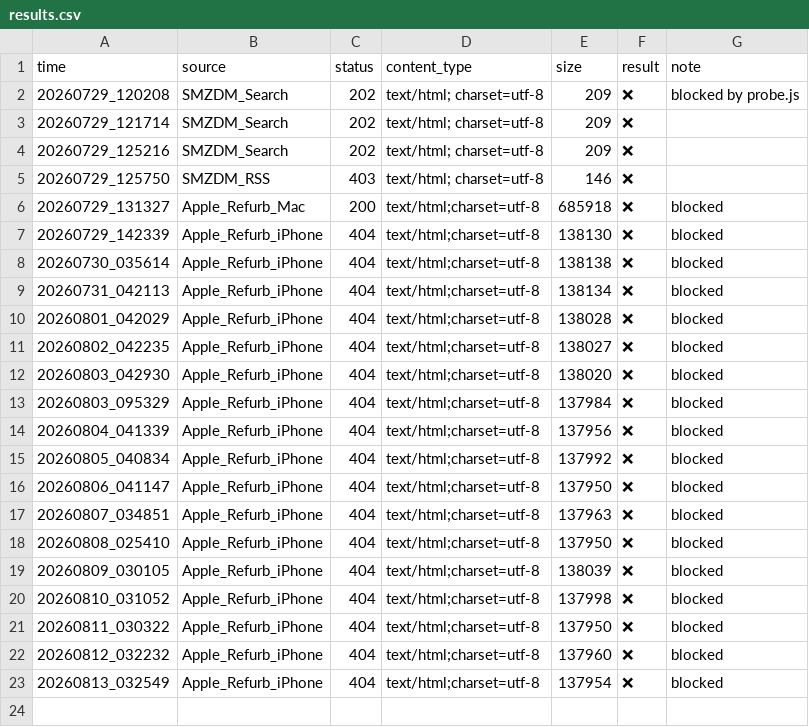
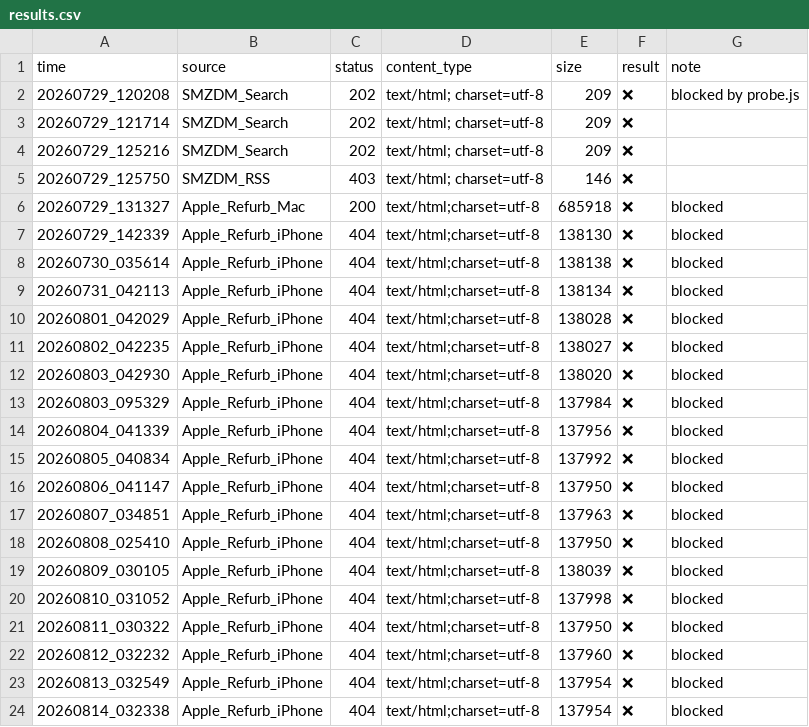
Before and after one commit to Libaixing/apple-scout, a CSV file: survey/results.csv, drawn as a sheet.

```diff
--- a/survey/results.csv
+++ b/survey/results.csv
@@ -23 +23,2 @@
 20260813_032549,Apple_Refurb_iPhone,404,text/html;charset=utf-8,137954,❌,blocked
+20260814_032338,Apple_Refurb_iPhone,404,text/html;charset=utf-8,137954,❌,blocked
```
Also changed, not shown: 1 other file.
